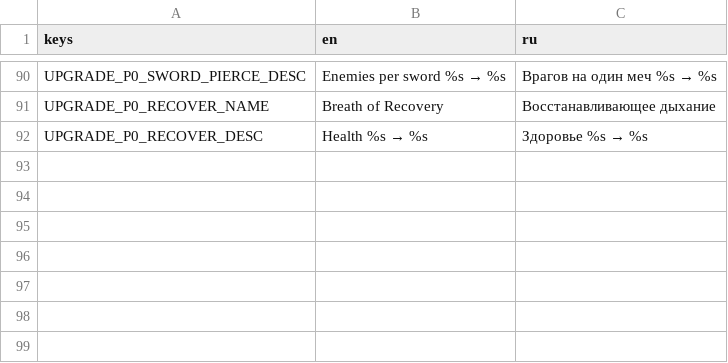
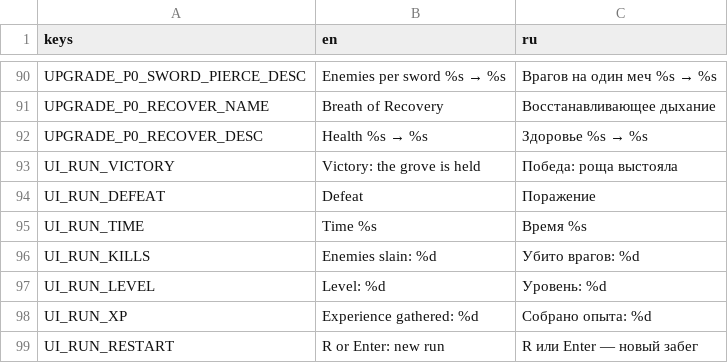
Before and after one commit to definitely-stable/HEAVENISPREY, a CSV file: .work/config/v7/translations.csv, drawn as a sheet; only a part is shown, gaps mark what is left out.

Commit message:
P0-02E E1: victory after the stage duration, results screen, sim schema 7 (#57)
The run now ends after stage.jade_grove's 5 minutes. In the tick that
reaches run_ticks victory beats defeat, pickup and progression do not
run and pending choices are voided; won is part of the digest. The
oracle has three run-end traces (victory with choices, lethal hit in
the last tick, pending choices voided). Bots play the game config and
record won; anchors keep their death ticks, kiter_upgrades wins 32/32.
The scene shows a RU/EN results screen instead of restarting on its
own: R starts a new run at once, Enter after one second.

```diff
--- a/.work/config/v7/translations.csv
+++ b/.work/config/v7/translations.csv
@@ -92 +92,8 @@ UPGRADE_P0_RECOVER_NAME,Breath of Recovery,Восстанавливающее д
 UPGRADE_P0_RECOVER_DESC,Health %s → %s,Здоровье %s → %s
+UI_RUN_VICTORY,Victory: the grove is held,Победа: роща выстояла
+UI_RUN_DEFEAT,Defeat,Поражение
+UI_RUN_TIME,Time %s,Время %s
+UI_RUN_KILLS,Enemies slain: %d,Убито врагов: %d
+UI_RUN_LEVEL,Level: %d,Уровень: %d
+UI_RUN_XP,Experience gathered: %d,Собрано опыта: %d
+UI_RUN_RESTART,R or Enter: new run,R или Enter — новый забег
```
Also changed, not shown: 27 other files.
